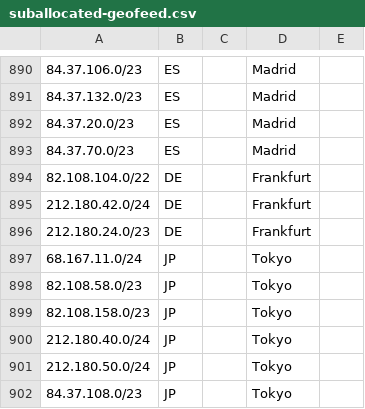
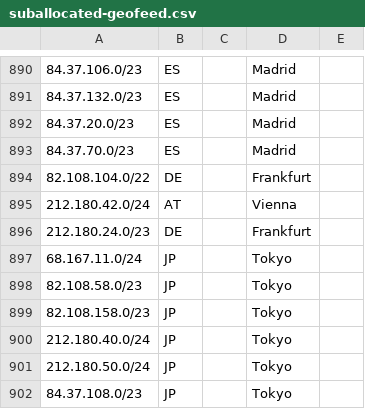
Before and after one commit to code200noc/code200noc.github.io, a CSV file: suballocated-geofeed.csv, drawn as a sheet; only a part is shown, gaps mark what is left out.

Commit message:
Update suballocated-geofeed.csv

```diff
--- a/suballocated-geofeed.csv
+++ b/suballocated-geofeed.csv
@@ -894,3 +894,3 @@
 82.108.104.0/22,DE,,Frankfurt,
-212.180.42.0/24,DE,,Frankfurt,
+212.180.42.0/24,AT,,Vienna,
 212.180.24.0/23,DE,,Frankfurt,
```
